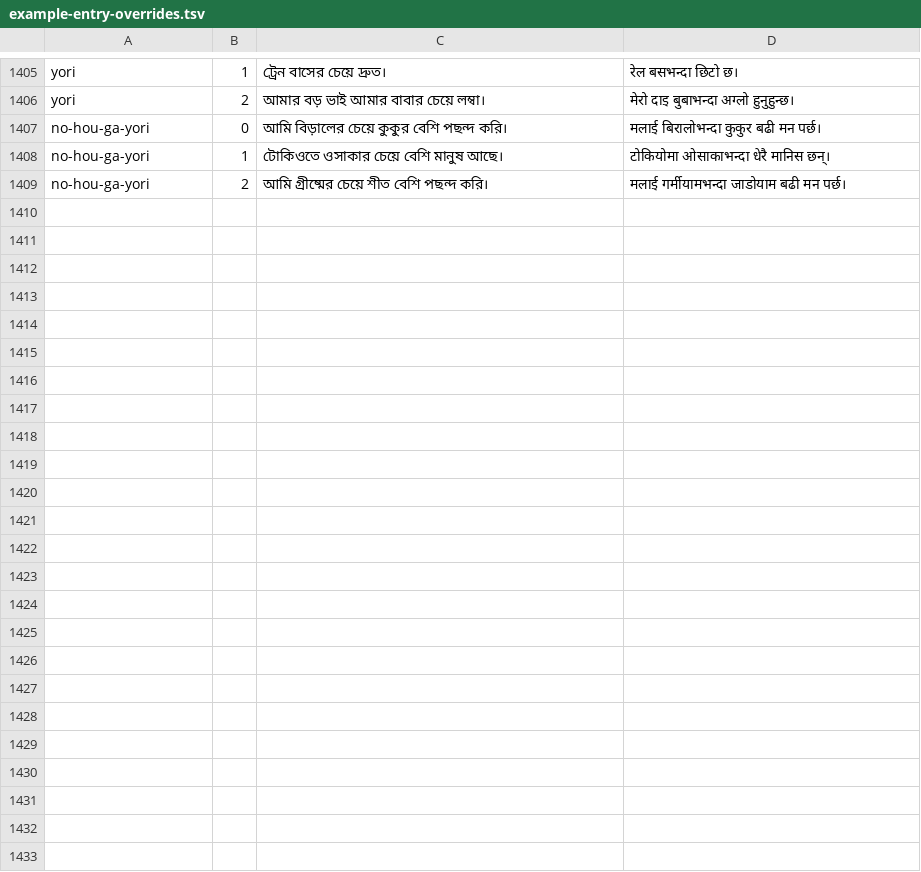
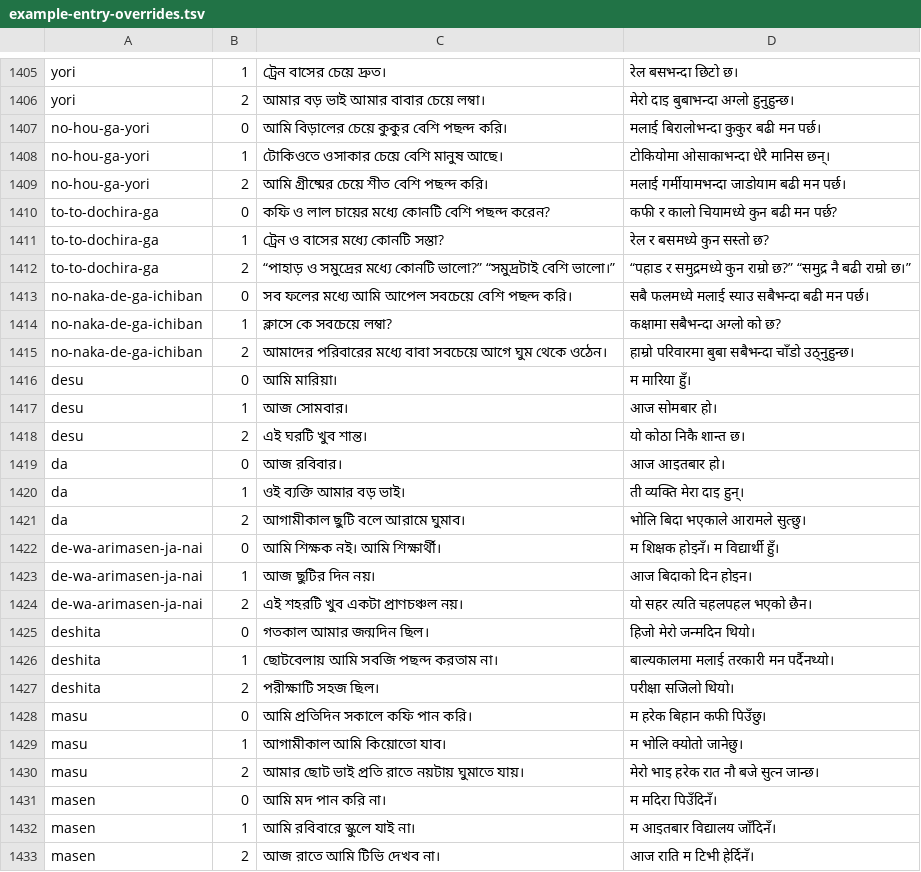
Before and after one commit to Mr04Nazmul/nihongo-path, a TSV file: translations/example-entry-overrides.tsv, drawn as a sheet; only a part is shown, gaps mark what is left out.

```diff
--- a/translations/example-entry-overrides.tsv
+++ b/translations/example-entry-overrides.tsv
@@ -1409 +1409,25 @@ no-hou-ga-yori	1	টোকিওতে ওসাকার চেয়ে বেশ
 no-hou-ga-yori	2	আমি গ্রীষ্মের চেয়ে শীত বেশি পছন্দ করি।	मलाई गर्मीयामभन्दा जाडोयाम बढी मन पर्छ।
+to-to-dochira-ga	0	কফি ও লাল চায়ের মধ্যে কোনটি বেশি পছন্দ করেন?	कफी र कालो चियामध्ये कुन बढी मन पर्छ?
+to-to-dochira-ga	1	ট্রেন ও বাসের মধ্যে কোনটি সস্তা?	रेल र बसमध्ये कुन सस्तो छ?
+to-to-dochira-ga	2	“পাহাড় ও সমুদ্রের মধ্যে কোনটি ভালো?” “সমুদ্রটাই বেশি ভালো।”	“पहाड र समुद्रमध्ये कुन राम्रो छ?” “समुद्र नै बढी राम्रो छ।”
+no-naka-de-ga-ichiban	0	সব ফলের মধ্যে আমি আপেল সবচেয়ে বেশি পছন্দ করি।	सबै फलमध्ये मलाई स्याउ सबैभन्दा बढी मन पर्छ।
+no-naka-de-ga-ichiban	1	ক্লাসে কে সবচেয়ে লম্বা?	कक्षामा सबैभन्दा अग्लो को छ?
+no-naka-de-ga-ichiban	2	আমাদের পরিবারের মধ্যে বাবা সবচেয়ে আগে ঘুম থেকে ওঠেন।	हाम्रो परिवारमा बुबा सबैभन्दा चाँडो उठ्नुहुन्छ।
+desu	0	আমি মারিয়া।	म मारिया हुँ।
+desu	1	আজ সোমবার।	आज सोमबार हो।
+desu	2	এই ঘরটি খুব শান্ত।	यो कोठा निकै शान्त छ।
+da	0	আজ রবিবার।	आज आइतबार हो।
+da	1	ওই ব্যক্তি আমার বড় ভাই।	ती व्यक्ति मेरा दाइ हुन्।
+da	2	আগামীকাল ছুটি বলে আরামে ঘুমাব।	भोलि बिदा भएकाले आरामले सुत्छु।
+de-wa-arimasen-ja-nai	0	আমি শিক্ষক নই। আমি শিক্ষার্থী।	म शिक्षक होइनँ। म विद्यार्थी हुँ।
+de-wa-arimasen-ja-nai	1	আজ ছুটির দিন নয়।	आज बिदाको दिन होइन।
+de-wa-arimasen-ja-nai	2	এই শহরটি খুব একটা প্রাণচঞ্চল নয়।	यो सहर त्यति चहलपहल भएको छैन।
+deshita	0	গতকাল আমার জন্মদিন ছিল।	हिजो मेरो जन्मदिन थियो।
+deshita	1	ছোটবেলায় আমি সবজি পছন্দ করতাম না।	बाल्यकालमा मलाई तरकारी मन पर्दैनथ्यो।
+deshita	2	পরীক্ষাটি সহজ ছিল।	परीक्षा सजिलो थियो।
+masu	0	আমি প্রতিদিন সকালে কফি পান করি।	म हरेक बिहान कफी पिउँछु।
+masu	1	আগামীকাল আমি কিয়োতো যাব।	म भोलि क्योतो जानेछु।
+masu	2	আমার ছোট ভাই প্রতি রাতে নয়টায় ঘুমাতে যায়।	मेरो भाइ हरेक रात नौ बजे सुत्न जान्छ।
+masen	0	আমি মদ পান করি না।	म मदिरा पिउँदिनँ।
+masen	1	আমি রবিবারে স্কুলে যাই না।	म आइतबार विद्यालय जाँदिनँ।
+masen	2	আজ রাতে আমি টিভি দেখব না।	आज राति म टिभी हेर्दिनँ।
```
Also changed, not shown: translations/grammar-n5.tsv, 5 other files.
